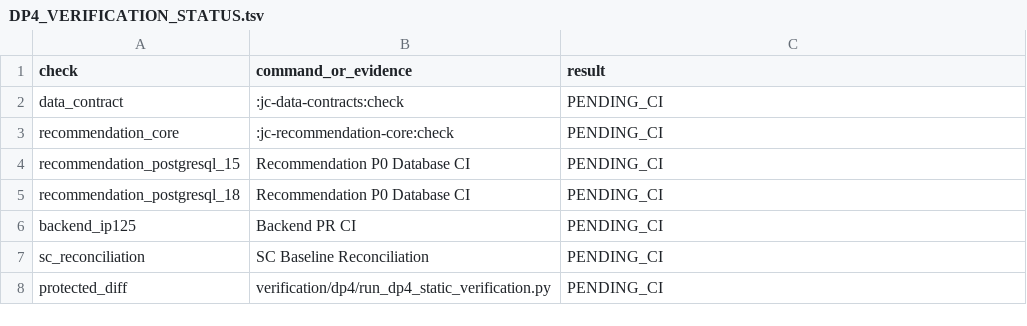
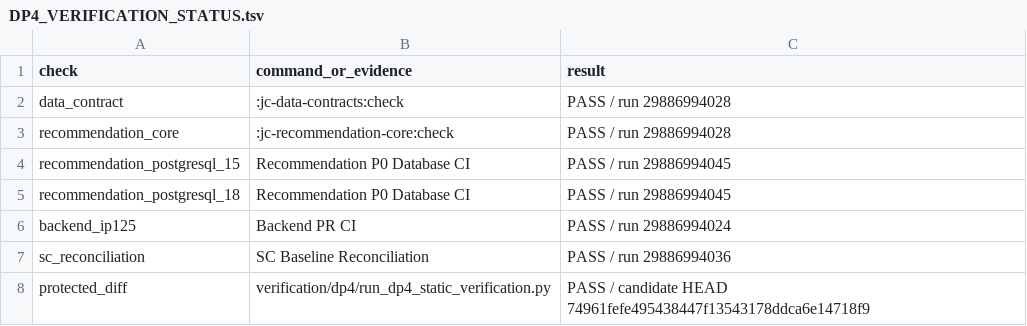
Before and after one commit to gycha0109-beep/journey-connect-backend, a TSV file: verification/dp4/DP4_VERIFICATION_STATUS.tsv, drawn as a sheet.

Commit message:
docs(dp4): record successful adapter verification

```diff
--- a/verification/dp4/DP4_VERIFICATION_STATUS.tsv
+++ b/verification/dp4/DP4_VERIFICATION_STATUS.tsv
@@ -1,8 +1,8 @@
 check	command_or_evidence	result
-data_contract	:jc-data-contracts:check	PENDING_CI
-recommendation_core	:jc-recommendation-core:check	PENDING_CI
-recommendation_postgresql_15	Recommendation P0 Database CI	PENDING_CI
-recommendation_postgresql_18	Recommendation P0 Database CI	PENDING_CI
-backend_ip125	Backend PR CI	PENDING_CI
-sc_reconciliation	SC Baseline Reconciliation	PENDING_CI
-protected_diff	verification/dp4/run_dp4_static_verification.py	PENDING_CI
+data_contract	:jc-data-contracts:check	PASS / run 29886994028
+recommendation_core	:jc-recommendation-core:check	PASS / run 29886994028
+recommendation_postgresql_15	Recommendation P0 Database CI	PASS / run 29886994045
+recommendation_postgresql_18	Recommendation P0 Database CI	PASS / run 29886994045
+backend_ip125	Backend PR CI	PASS / run 29886994024
+sc_reconciliation	SC Baseline Reconciliation	PASS / run 29886994036
+protected_diff	verification/dp4/run_dp4_static_verification.py	PASS / candidate HEAD 74961fefe495438447f13543178ddca6e14718f9
```
